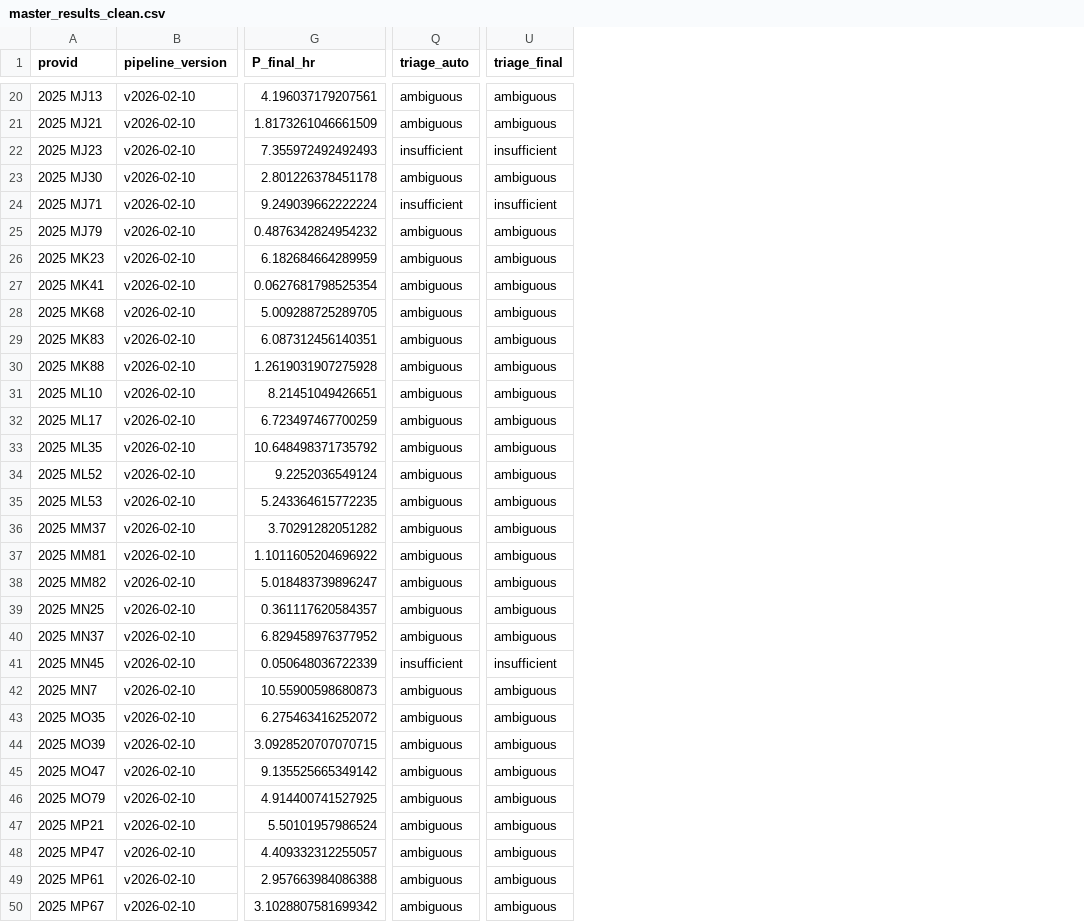
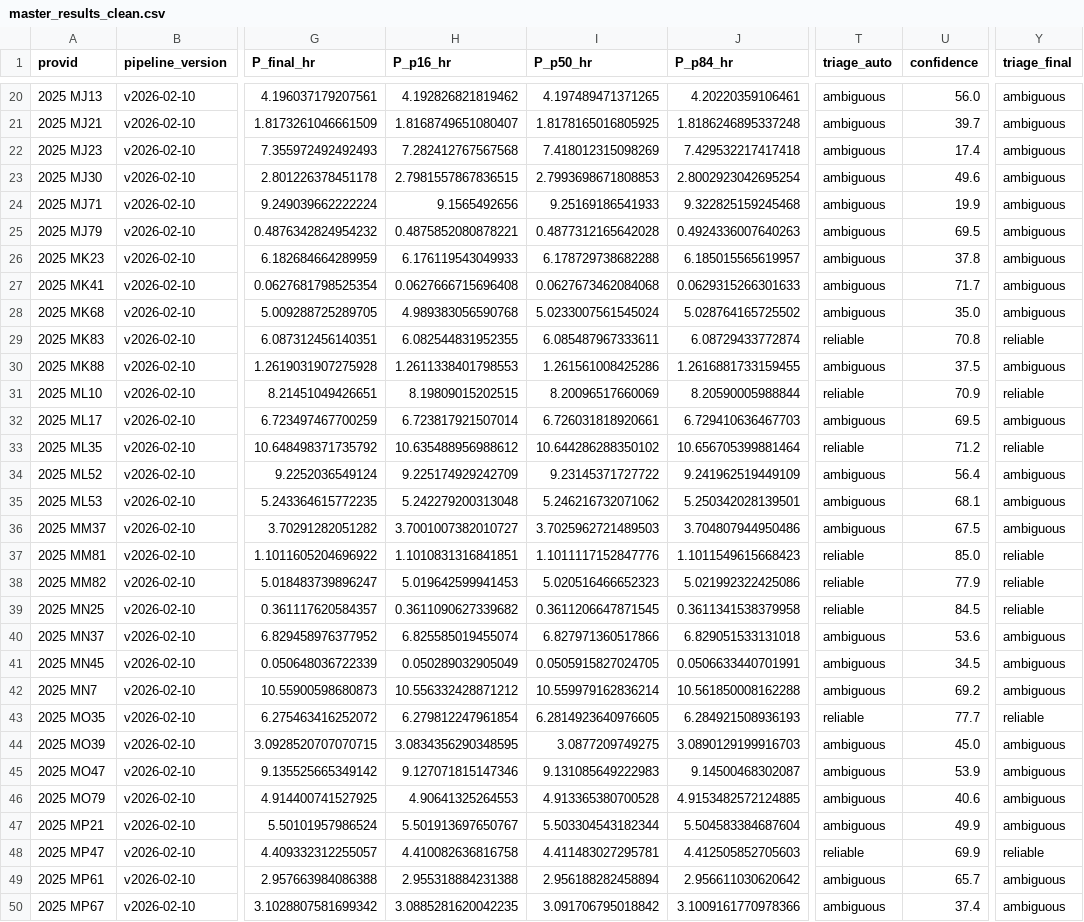
Before and after one commit to Research4567/atlast-rotation-dashboard, a CSV file: master_results_clean.csv, drawn as a sheet; only a part is shown, gaps mark what is left out; addresses are those after the commit; the diff covers the shown part only; the diff names each change by its address in the sheet, - before the commit and + after, or states it on an @@ line.

Commit message:
Add files via upload

```diff
--- a/master_results_clean.csv
+++ b/master_results_clean.csv
+column H (P_p16_hr), rows 20-50: 4.192826821819462 | 1.8168749651080407 | 7.282412767567568 | 2.7981557867836515 | 9.1565492656 | 0.4875852080878221 | 6.176119543049933 | 0.0627666715696408 | 4.989383056590768 | 6.082544831952355 | 1.2611338401798553 | 8.19809015202515 | 6.723817921507014 | 10.635488956988612 | 9.225174929242709 | 5.242279200313048 | 3.7001007382010727 | 1.1010831316841851 | 5.019642599941453 | 0.3611090627339682 | 6.825585019455074 | 0.050289032905049 | 10.556332428871212 | 6.279812247961854 | 3.0834356290348595 | 9.127071815147346 | 4.90641325264553 | 5.501913697650767 | 4.410082636816758 | 2.955318884231388 | 3.0885281620042235
+column I (P_p50_hr), rows 20-50: 4.197489471371265 | 1.8178165016805925 | 7.418012315098269 | 2.7993698671808853 | 9.25169186541933 | 0.4877312165642028 | 6.178729738682288 | 0.0627673462084068 | 5.0233007561545024 | 6.085487967333611 | 1.261561008425286 | 8.20096517660069 | 6.726031818920661 | 10.644286288350102 | 9.23145371727722 | 5.246216732071062 | 3.7025962721489503 | 1.1011117152847776 | 5.020516466652323 | 0.3611206647871545 | 6.827971360517866 | 0.0505915827024705 | 10.559979162836214 | 6.2814923640976605 | 3.0877209749275 | 9.131085649222983 | 4.913365380700528 | 5.503304543182344 | 4.411483027295781 | 2.956188282458894 | 3.091706795018842
+column J (P_p84_hr), rows 20-50: 4.20220359106461 | 1.8186246895337248 | 7.429532217417418 | 2.8002923042695254 | 9.322825159245468 | 0.4924336007640263 | 6.185015565619957 | 0.0629315266301633 | 5.028764165725502 | 6.08729433772874 | 1.2616881733159455 | 8.20590005988844 | 6.729410636467703 | 10.656705399881464 | 9.241962519449109 | 5.250342028139501 | 3.704807944950486 | 1.1011549615668423 | 5.021992322425086 | 0.3611341538379958 | 6.829051533131018 | 0.0506633440701991 | 10.561850008162288 | 6.284921508936193 | 3.0890129199916703 | 9.14500468302087 | 4.9153482572124885 | 5.504583384687604 | 4.412505852705603 | 2.956611030620642 | 3.1009161770978366
+column U (confidence), rows 20-50: 56.0 | 39.7 | 17.4 | 49.6 | 19.9 | 69.5 | 37.8 | 71.7 | 35.0 | 70.8 | 37.5 | 70.9 | 69.5 | 71.2 | 56.4 | 68.1 | 67.5 | 85.0 | 77.9 | 84.5 | 53.6 | 34.5 | 69.2 | 77.7 | 45.0 | 53.9 | 40.6 | 49.9 | 69.9 | 65.7 | 37.4
-T22 (triage_auto): insufficient
+T22 (triage_auto): ambiguous
-Y22 (triage_final): insufficient
+Y22 (triage_final): ambiguous
-T24 (triage_auto): insufficient
+T24 (triage_auto): ambiguous
-Y24 (triage_final): insufficient
+Y24 (triage_final): ambiguous
-T29 (triage_auto): ambiguous
+T29 (triage_auto): reliable
-Y29 (triage_final): ambiguous
+Y29 (triage_final): reliable
-T31 (triage_auto): ambiguous
+T31 (triage_auto): reliable
-Y31 (triage_final): ambiguous
+Y31 (triage_final): reliable
-T33 (triage_auto): ambiguous
+T33 (triage_auto): reliable
-Y33 (triage_final): ambiguous
+Y33 (triage_final): reliable
-T37:T39 (triage_auto): ambiguous
+T37:T39 (triage_auto): reliable
-Y37:Y39 (triage_final): ambiguous
+Y37:Y39 (triage_final): reliable
-T41 (triage_auto): insufficient
+T41 (triage_auto): ambiguous
-Y41 (triage_final): insufficient
+Y41 (triage_final): ambiguous
-T43 (triage_auto): ambiguous
+T43 (triage_auto): reliable
-Y43 (triage_final): ambiguous
+Y43 (triage_final): reliable
-T48 (triage_auto): ambiguous
+T48 (triage_auto): reliable
-Y48 (triage_final): ambiguous
+Y48 (triage_final): reliable
```
Also changed, not shown: 34 edited cells elsewhere in this file.
